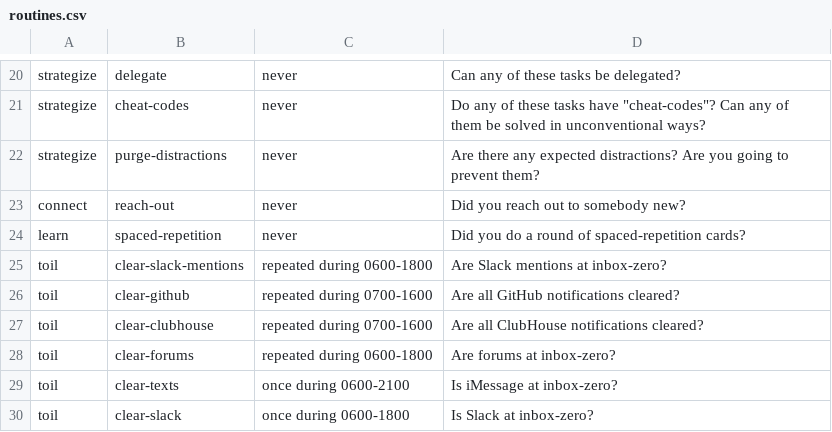
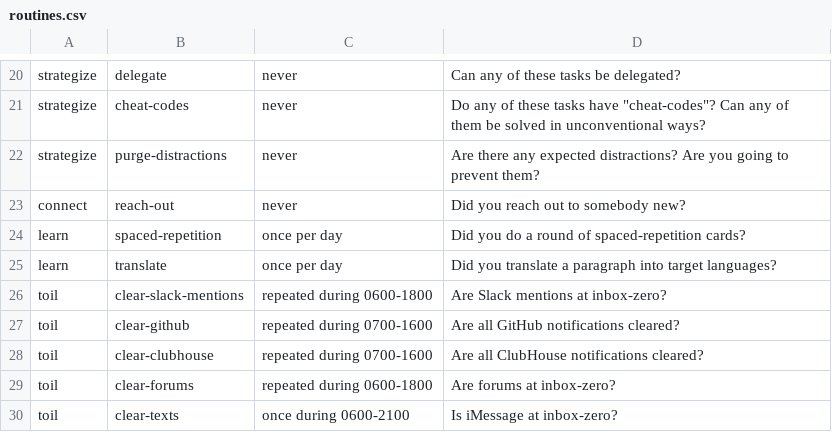
Before and after one commit to surprisetalk/writings, a CSV file: routines.csv, drawn as a sheet; only a part is shown, gaps mark what is left out; the shorter side is filled out with more unchanged rows.

```diff
--- a/routines.csv
+++ b/routines.csv
@@ -23,3 +23,4 @@ strategize | purge-distractions    | never                     | Are there any e
 connect    | reach-out             | never                     | Did you reach out to somebody new?
-learn      | spaced-repetition     | never                     | Did you do a round of spaced-repetition cards?
+learn      | spaced-repetition     | once per day              | Did you do a round of spaced-repetition cards?
+learn      | translate             | once per day              | Did you translate a paragraph into target languages?
 toil       | clear-slack-mentions  | repeated during 0600-1800 | Are Slack mentions at inbox-zero?
```
Also changed, not shown: 6 other files.
